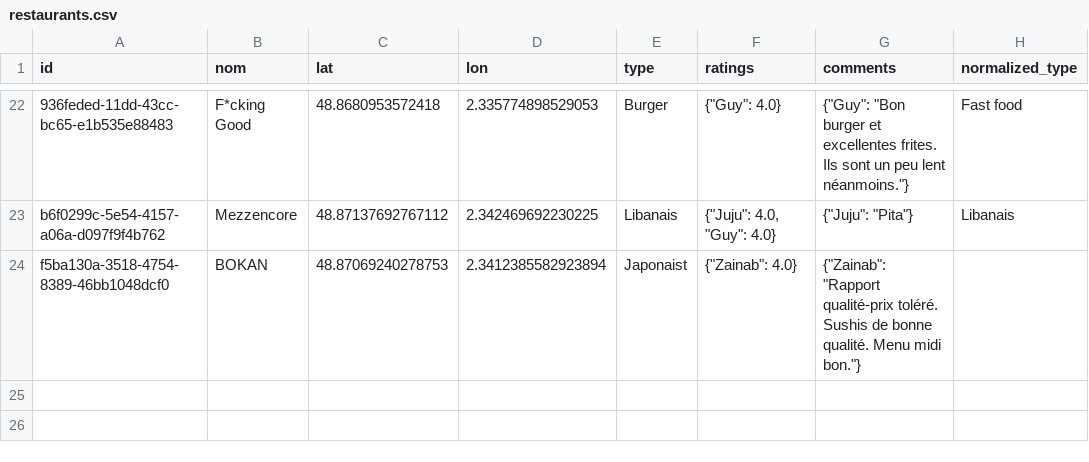
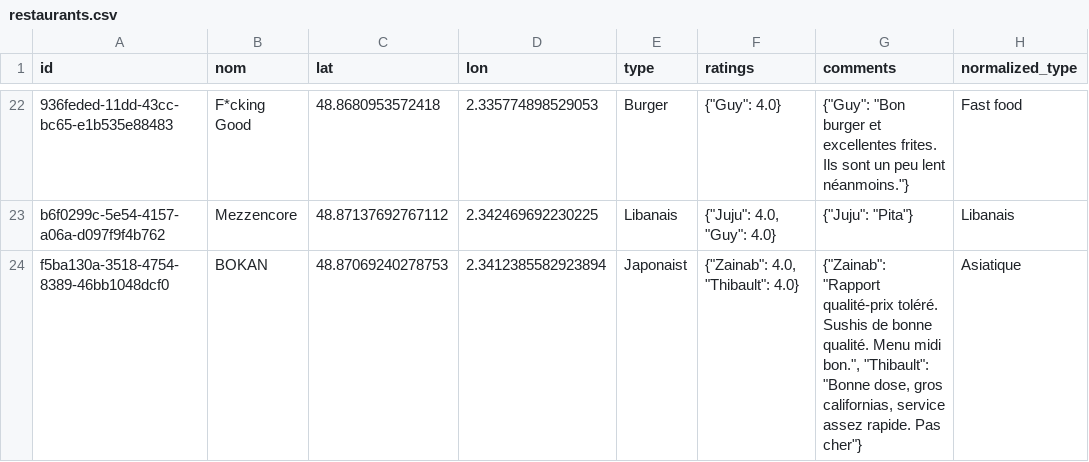
Before and after one commit to Xuoner/cartedejeuners, a CSV file: restaurants.csv, drawn as a sheet; only a part is shown, gaps mark what is left out; the diff names each change by its address in the sheet, - before the commit and + after, or states it on an @@ line.

Commit message:
Note/commentaire ajouté pour BOKAN

```diff
--- a/restaurants.csv
+++ b/restaurants.csv
-F24 (ratings): {"Zainab": 4.0}
+F24 (ratings): {"Zainab": 4.0, "Thibault": 4.0}
-G24 (comments): …Menu midi bon."}
+G24 (comments): …Menu midi bon.", "Thibault": "Bonne dose, gros californias, service assez rapide. Pas cher"}
-H24 (normalized_type): (empty)
+H24 (normalized_type): Asiatique
```
